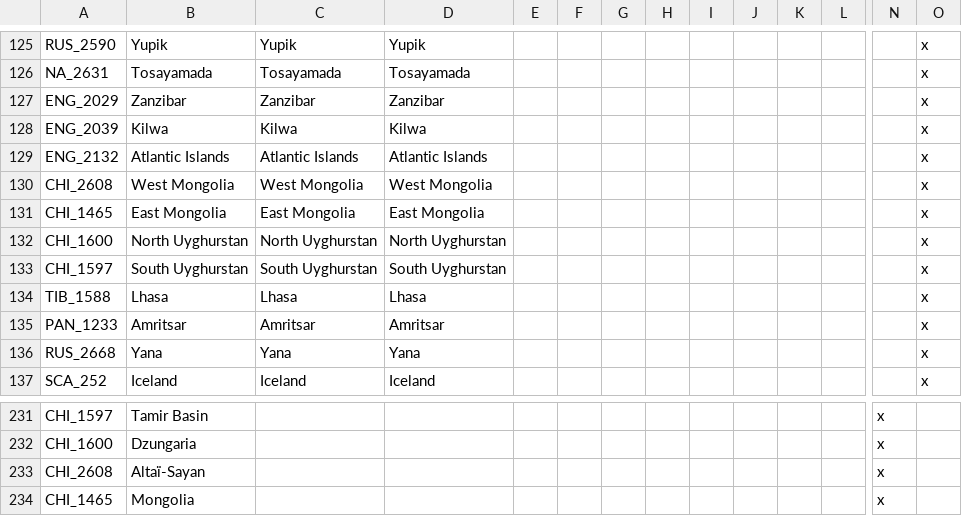
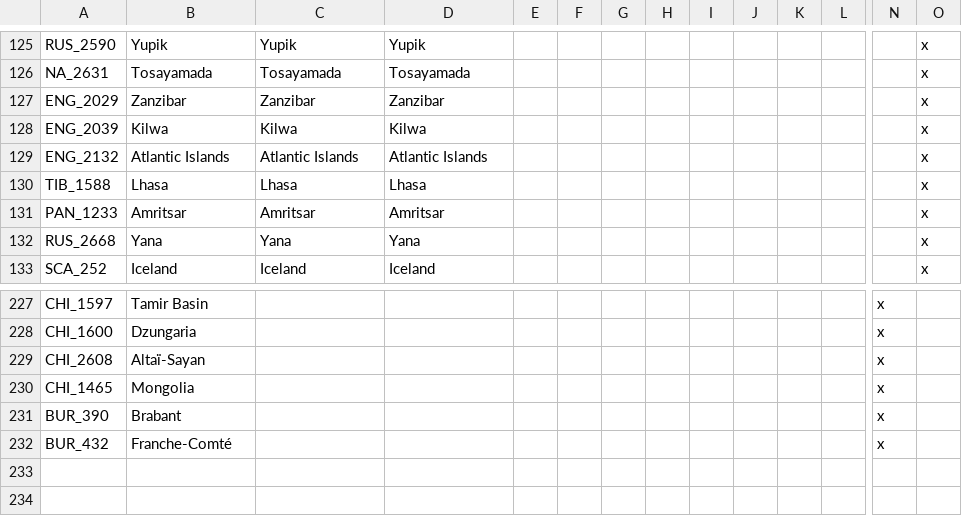
Before and after one commit to Pergame35/Divergences, a CSV file: Divergences of Darkness/Divergences of Darkness/localisation/0_states.csv, drawn as a sheet; only a part is shown, gaps mark what is left out; removed rows and columns are numbered as before the commit, all else as after; rows hold the shown columns only; the diff names each change by its address in the sheet, - before the commit and + after, or states it on an @@ line.

```diff
--- a/Divergences of Darkness/Divergences of Darkness/localisation/0_states.csv
+++ b/Divergences of Darkness/Divergences of Darkness/localisation/0_states.csv
-row 130: CHI_2608 | West Mongolia | West Mongolia | West Mongolia |  |  |  |  |  |  |  |  |  | x
-row 131: CHI_1465 | East Mongolia | East Mongolia | East Mongolia |  |  |  |  |  |  |  |  |  | x
-row 132: CHI_1600 | North Uyghurstan | North Uyghurstan | North Uyghurstan |  |  |  |  |  |  |  |  |  | x
-row 133: CHI_1597 | South Uyghurstan | South Uyghurstan | South Uyghurstan |  |  |  |  |  |  |  |  |  | x
+row 231: BUR_390 | Brabant |  |  |  |  |  |  |  |  |  |  | x
+row 232: BUR_432 | Franche-Comté |  |  |  |  |  |  |  |  |  |  | x
```
Also changed, not shown: Divergences of Darkness/Divergences of Darkness/localisation/0_countries.csv, Divergences of Darkness/Divergences of Darkness/localisation/0_newparties.csv, 21 other files.
